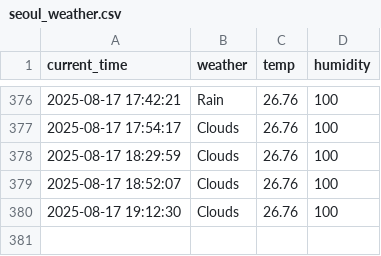
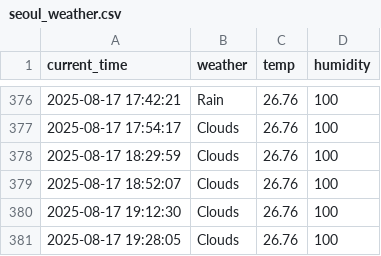
Before and after one commit to kodevsh/weather, a CSV file: seoul_weather.csv, drawn as a sheet; only a part is shown, gaps mark what is left out; the diff names each change by its address in the sheet, - before the commit and + after, or states it on an @@ line.

```diff
--- a/seoul_weather.csv
+++ b/seoul_weather.csv
+row 381: 2025-08-17 19:28:05 | Clouds | 26.76 | 100
```
